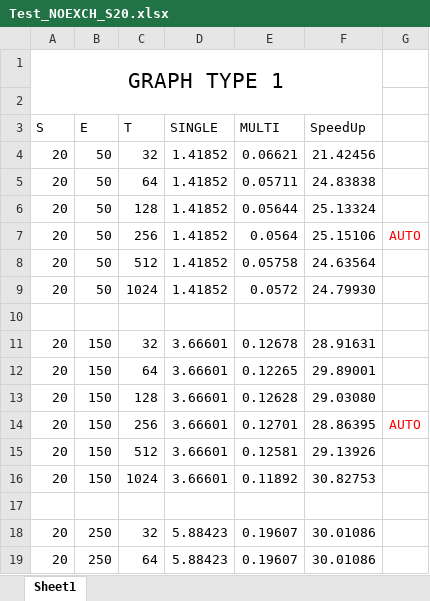
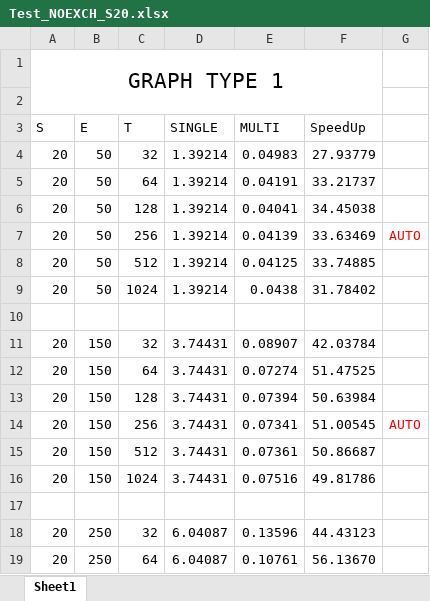
Before and after one commit to lightsaber91/Progetto-PSMC, an Excel workbook: test_cuda_queue_no_exch/S_20/Test_NOEXCH_S20.xlsx, sheet Sheet1, drawn as a sheet; only a part is shown; values as stored, in another font and other column widths than the file's, no borders; charts and pictures not drawn; the diff covers the shown part only; the diff names each change by its address in the sheet, - before the commit and + after, or states it on an @@ line.

```diff
--- a/test_cuda_queue_no_exch/S_20/Test_NOEXCH_S20.xlsx (sheet Sheet1)
+++ b/test_cuda_queue_no_exch/S_20/Test_NOEXCH_S20.xlsx (sheet Sheet1)
-D4:D9 (SINGLE): 1.41852
+D4:D9 (SINGLE): 1.39214
-E4 (MULTI): 0.06621
+E4 (MULTI): 0.04983
-F4 (SpeedUp): 21.42456
+F4 (SpeedUp): 27.93779
-E5 (MULTI): 0.05711
+E5 (MULTI): 0.04191
-F5 (SpeedUp): 24.83838
+F5 (SpeedUp): 33.21737
-E6 (MULTI): 0.05644
+E6 (MULTI): 0.04041
-F6 (SpeedUp): 25.13324
+F6 (SpeedUp): 34.45038
-E7 (MULTI): 0.0564
+E7 (MULTI): 0.04139
-F7 (SpeedUp): 25.15106
+F7 (SpeedUp): 33.63469
-E8 (MULTI): 0.05758
+E8 (MULTI): 0.04125
-F8 (SpeedUp): 24.63564
+F8 (SpeedUp): 33.74885
-E9 (MULTI): 0.0572
+E9 (MULTI): 0.0438
-F9 (SpeedUp): 24.79930
+F9 (SpeedUp): 31.78402
-D11:D16 (SINGLE): 3.66601
+D11:D16 (SINGLE): 3.74431
-E11 (MULTI): 0.12678
+E11 (MULTI): 0.08907
-F11 (SpeedUp): 28.91631
+F11 (SpeedUp): 42.03784
-E12 (MULTI): 0.12265
+E12 (MULTI): 0.07274
-F12 (SpeedUp): 29.89001
+F12 (SpeedUp): 51.47525
-E13 (MULTI): 0.12628
+E13 (MULTI): 0.07394
-F13 (SpeedUp): 29.03080
+F13 (SpeedUp): 50.63984
-E14 (MULTI): 0.12701
+E14 (MULTI): 0.07341
-F14 (SpeedUp): 28.86395
+F14 (SpeedUp): 51.00545
-E15 (MULTI): 0.12581
+E15 (MULTI): 0.07361
-F15 (SpeedUp): 29.13926
+F15 (SpeedUp): 50.86687
-E16 (MULTI): 0.11892
+E16 (MULTI): 0.07516
-F16 (SpeedUp): 30.82753
+F16 (SpeedUp): 49.81786
-D18:D19 (SINGLE): 5.88423
+D18:D19 (SINGLE): 6.04087
-E18 (MULTI): 0.19607
+E18 (MULTI): 0.13596
-F18 (SpeedUp): 30.01086
+F18 (SpeedUp): 44.43123
-E19 (MULTI): 0.19607
+E19 (MULTI): 0.10761
-F19 (SpeedUp): 30.01086
+F19 (SpeedUp): 56.13670
```
Also changed, not shown: 102 edited cells elsewhere in this sheet, charts or pictures, test_cuda_queue_no_exch/E_20/Test_NOEXCH_E20.xlsx, 16 other files.
